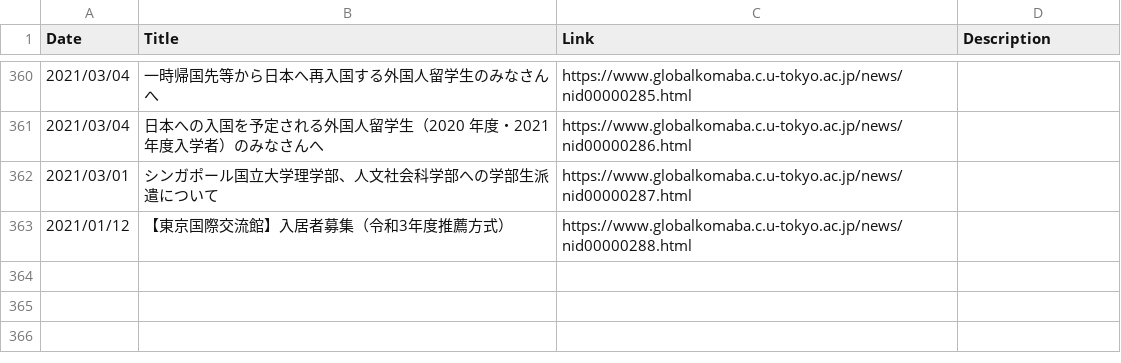
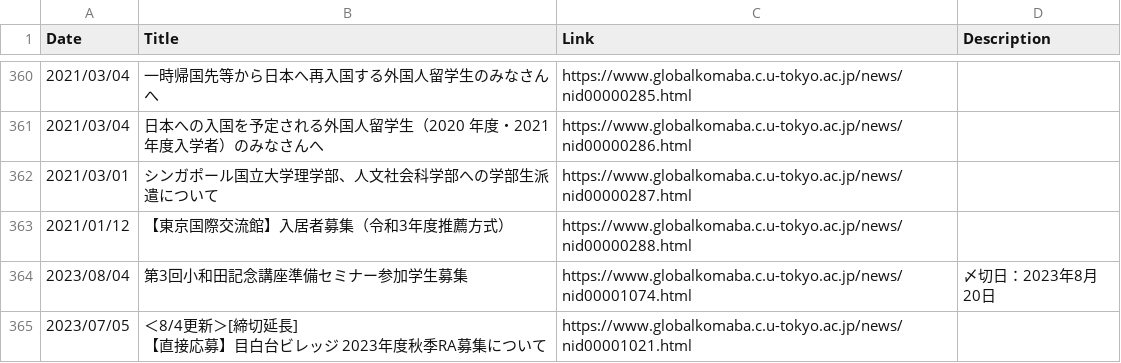
Before and after one commit to LiBinUtokyo/WebCrawler, a CSV file: news_golobalkobama.csv, drawn as a sheet; only a part is shown, gaps mark what is left out; ↵ is a line break in a cell; the diff names each change by its address in the sheet, - before the commit and + after, or states it on an @@ line.

```diff
--- a/news_golobalkobama.csv
+++ b/news_golobalkobama.csv
+row 364: 2023/08/04 | 第3回小和田記念講座準備セミナー参加学生募集 | https://www.globalkomaba.c.u-tokyo.ac.jp/news/nid00001074.html | 〆切日：2023年8月20日
+row 365: 2023/07/05 | ＜8/4更新＞[締切延長] ↵ 【直接応募】目白台ビレッジ 2023年度秋季RA募集について | https://www.globalkomaba.c.u-tokyo.ac.jp/news/nid00001021.html
```
Also changed, not shown: 1 other file.
